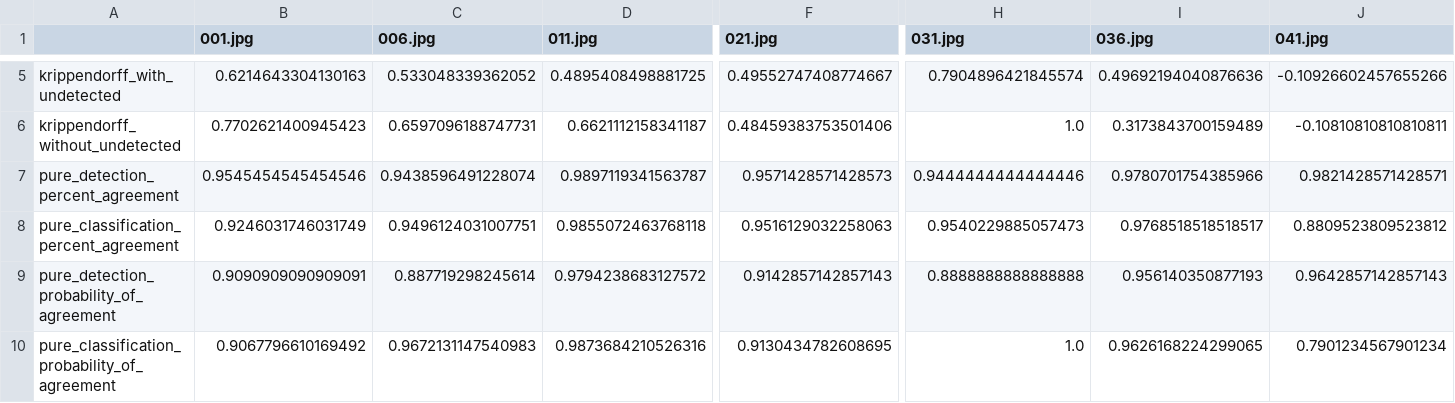
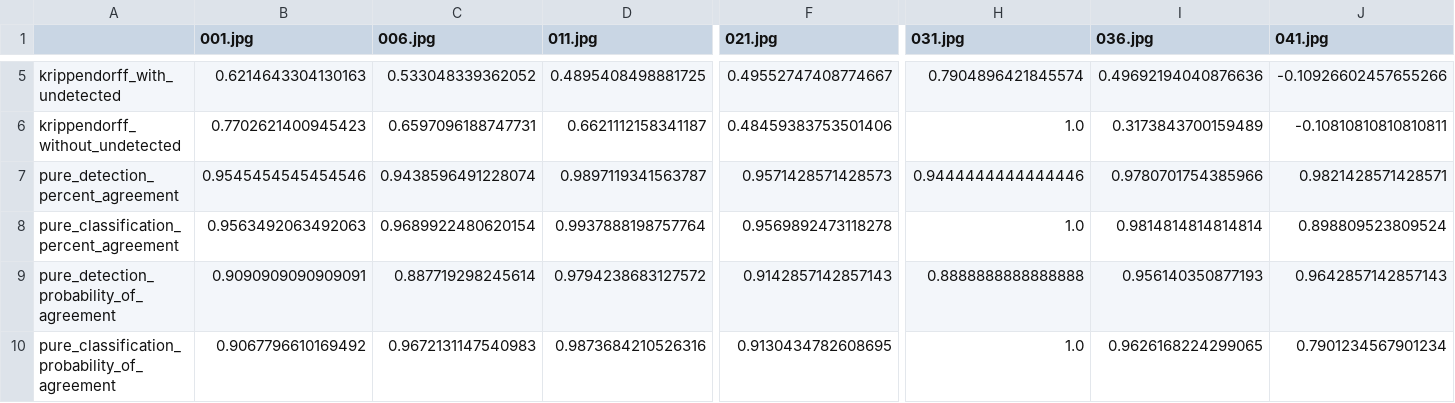
Before and after one commit to JATamura/TZSegmenting, a CSV file: agreement_analysis/post_quality_check/metrics_0.3.csv, drawn as a sheet; only a part is shown, gaps mark what is left out; the diff covers the shown part only; the diff names each change by its address in the sheet, - before the commit and + after, or states it on an @@ line.

Commit message:
Fix denominator in percent agreement when annotation set < 3

```diff
--- a/agreement_analysis/post_quality_check/metrics_0.3.csv
+++ b/agreement_analysis/post_quality_check/metrics_0.3.csv
-B8 (001.jpg): 0.9246031746031749
+B8 (001.jpg): 0.9563492063492063
-C8 (006.jpg): 0.9496124031007751
+C8 (006.jpg): 0.9689922480620154
-D8 (011.jpg): 0.9855072463768118
+D8 (011.jpg): 0.9937888198757764
-F8 (021.jpg): 0.9516129032258063
+F8 (021.jpg): 0.9569892473118278
-H8 (031.jpg): 0.9540229885057473
+H8 (031.jpg): 1.0
-I8 (036.jpg): 0.9768518518518517
+I8 (036.jpg): 0.9814814814814814
-J8 (041.jpg): 0.8809523809523812
+J8 (041.jpg): 0.898809523809524
```
Also changed, not shown: 75 edited cells elsewhere in this file, agreement_analysis/pre_quality_check/metrics_0.3.csv, 1 other file.
